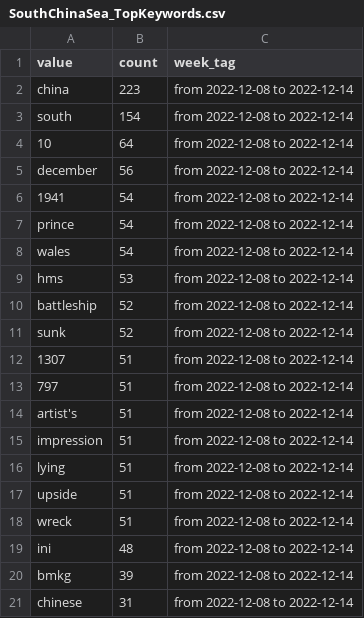
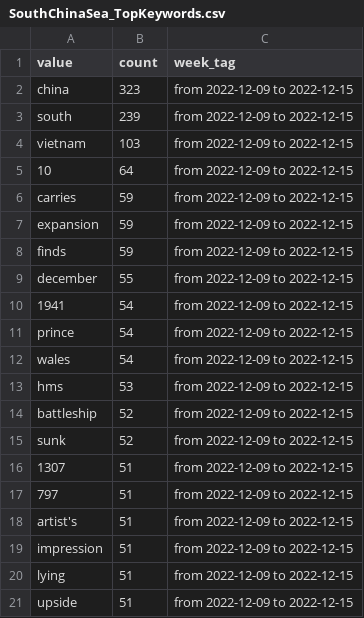
Before and after one commit to isentia-gapi/pulsar-test, a CSV file: SouthChinaSea_TopKeywords.csv, drawn as a sheet.

Commit message:
committing files

```diff
--- a/SouthChinaSea_TopKeywords.csv
+++ b/SouthChinaSea_TopKeywords.csv
@@ -1,21 +1,21 @@
 value,count,week_tag
-china,223,from 2022-12-08 to 2022-12-14
-south,154,from 2022-12-08 to 2022-12-14
-10,64,from 2022-12-08 to 2022-12-14
-december,56,from 2022-12-08 to 2022-12-14
-1941,54,from 2022-12-08 to 2022-12-14
-prince,54,from 2022-12-08 to 2022-12-14
-wales,54,from 2022-12-08 to 2022-12-14
-hms,53,from 2022-12-08 to 2022-12-14
-battleship,52,from 2022-12-08 to 2022-12-14
-sunk,52,from 2022-12-08 to 2022-12-14
-1307,51,from 2022-12-08 to 2022-12-14
-797,51,from 2022-12-08 to 2022-12-14
-artist's,51,from 2022-12-08 to 2022-12-14
-impression,51,from 2022-12-08 to 2022-12-14
-lying,51,from 2022-12-08 to 2022-12-14
-upside,51,from 2022-12-08 to 2022-12-14
-wreck,51,from 2022-12-08 to 2022-12-14
-ini,48,from 2022-12-08 to 2022-12-14
-bmkg,39,from 2022-12-08 to 2022-12-14
-chinese,31,from 2022-12-08 to 2022-12-14
+china,323,from 2022-12-09 to 2022-12-15
+south,239,from 2022-12-09 to 2022-12-15
+vietnam,103,from 2022-12-09 to 2022-12-15
+10,64,from 2022-12-09 to 2022-12-15
+carries,59,from 2022-12-09 to 2022-12-15
+expansion,59,from 2022-12-09 to 2022-12-15
+finds,59,from 2022-12-09 to 2022-12-15
+december,55,from 2022-12-09 to 2022-12-15
+1941,54,from 2022-12-09 to 2022-12-15
+prince,54,from 2022-12-09 to 2022-12-15
+wales,54,from 2022-12-09 to 2022-12-15
+hms,53,from 2022-12-09 to 2022-12-15
+battleship,52,from 2022-12-09 to 2022-12-15
+sunk,52,from 2022-12-09 to 2022-12-15
+1307,51,from 2022-12-09 to 2022-12-15
+797,51,from 2022-12-09 to 2022-12-15
+artist's,51,from 2022-12-09 to 2022-12-15
+impression,51,from 2022-12-09 to 2022-12-15
+lying,51,from 2022-12-09 to 2022-12-15
+upside,51,from 2022-12-09 to 2022-12-15
```
